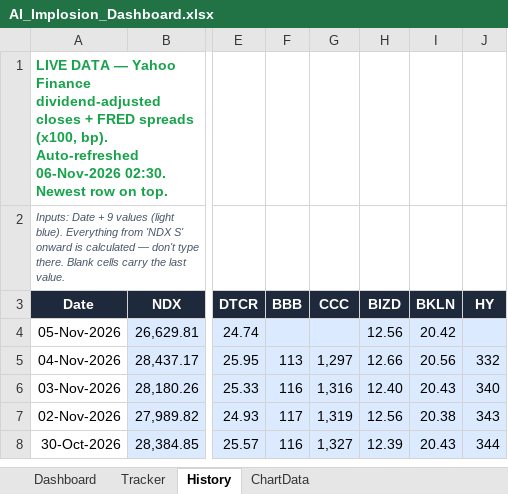
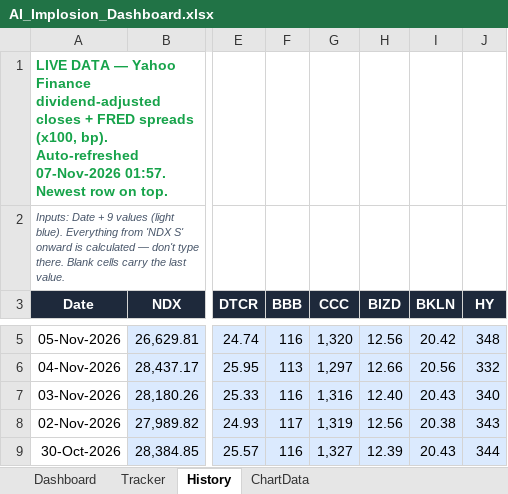
Before and after one commit to kkreddy79/ai-implosion, an Excel workbook: docs/AI_Implosion_Dashboard.xlsx, sheet History, drawn as a sheet; only a part is shown, gaps mark what is left out; values as stored, in another font and other column widths than the file's, no borders; table styles not drawn; addresses are those after the commit; the diff covers the shown part only; the diff names each change by its address in the sheet, - before the commit and + after, or states it on an @@ line.

```diff
--- a/docs/AI_Implosion_Dashboard.xlsx (sheet History)
+++ b/docs/AI_Implosion_Dashboard.xlsx (sheet History)
-A1 (Date): …bp). Auto-refreshed 06-Nov-2026 02:30. Newest row…
+A1 (Date): …bp). Auto-refreshed 07-Nov-2026 01:57. Newest row…
-F5 (BBB): (empty)
+F5 (BBB): 116
-G5 (CCC): (empty)
+G5 (CCC): 1,320
-J5 (HY): (empty)
+J5 (HY): 348
```
Also changed, not shown: 1 added row, 1 removed row and 1 edited cell elsewhere in this sheet, 5 other files.
